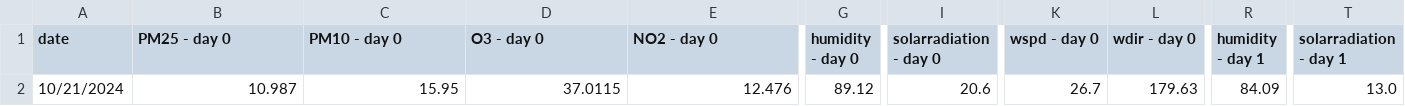
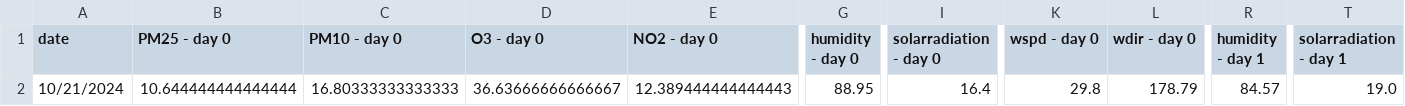
Before and after one commit to atodorov284/air-quality-forecast, a CSV file: data/model_predictions/last_three_days.csv, drawn as a sheet; only a part is shown, gaps mark what is left out; the diff covers the shown part only; the diff names each change by its address in the sheet, - before the commit and + after, or states it on an @@ line.

Commit message:
Update prediction data

```diff
--- a/data/model_predictions/last_three_days.csv
+++ b/data/model_predictions/last_three_days.csv
-B2 (PM25 - day 0): 10.987
+B2 (PM25 - day 0): 10.644444444444444
-C2 (PM10 - day 0): 15.95
+C2 (PM10 - day 0): 16.80333333333333
-D2 (O3 - day 0): 37.0115
+D2 (O3 - day 0): 36.63666666666667
-E2 (NO2 - day 0): 12.476
+E2 (NO2 - day 0): 12.389444444444443
-G2 (humidity - day 0): 89.12
+G2 (humidity - day 0): 88.95
-I2 (solarradiation - day 0): 20.6
+I2 (solarradiation - day 0): 16.4
-K2 (wspd - day 0): 26.7
+K2 (wspd - day 0): 29.8
-L2 (wdir - day 0): 179.63
+L2 (wdir - day 0): 178.79
-R2 (humidity - day 1): 84.09
+R2 (humidity - day 1): 84.57
-T2 (solarradiation - day 1): 13.0
+T2 (solarradiation - day 1): 19.0
```
Also changed, not shown: 7 edited cells elsewhere in this file, data/model_predictions/prediction_data.csv.
